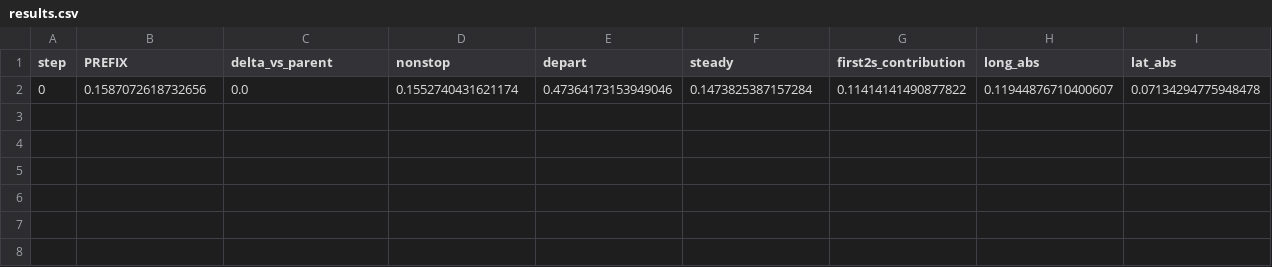
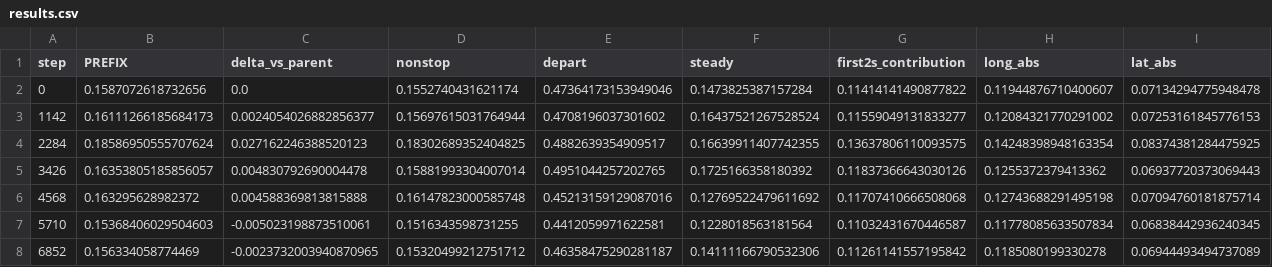
Before and after one commit to kimsunguk0/E_Drive, a CSV file: reports/a2_fresh_continue_20260920/results.csv, drawn as a sheet.

Commit message:
Record fixed-budget FRESH continuation results and group tradeoffs

```diff
--- a/reports/a2_fresh_continue_20260920/results.csv
+++ b/reports/a2_fresh_continue_20260920/results.csv
@@ -2 +2,7 @@ step,PREFIX,delta_vs_parent,nonstop,depart,steady,first2s_contribution,long_abs,
 0,0.1587072618732656,0.0,0.1552740431621174,0.47364173153949046,0.1473825387157284,0.11414141490877822,0.11944876710400607,0.07134294775948478
+1142,0.16111266185684173,0.0024054026882856377,0.15697615031764944,0.4708196037301602,0.16437521267528524,0.11559049131833277,0.12084321770291002,0.07253161845776153
+2284,0.18586950555707624,0.027162246388520123,0.18302689352404825,0.4882639354909517,0.16639911407742355,0.13637806110093575,0.14248398948163354,0.08374381284475925
+3426,0.16353805185856057,0.004830792690004478,0.15881993304007014,0.4951044257202765,0.1725166358180392,0.11837366643030126,0.1255372379413362,0.06937720373069443
+4568,0.163295628982372,0.004588369813815888,0.16147823000585748,0.45213159129087016,0.12769522479611692,0.11707410666508068,0.12743688291495198,0.07094760181875714
+5710,0.15368406029504603,-0.005023198873510061,0.1516343598731255,0.4412059971622581,0.1228018563181564,0.11032431670446587,0.11778085633507834,0.06838442936240345
+6852,0.156334058774469,-0.0023732003940870965,0.15320499212751712,0.46358475290281187,0.14111166790532306,0.11261141557195842,0.1185080199330278,0.06944493494737089
```
Also changed, not shown: 8 other files.
